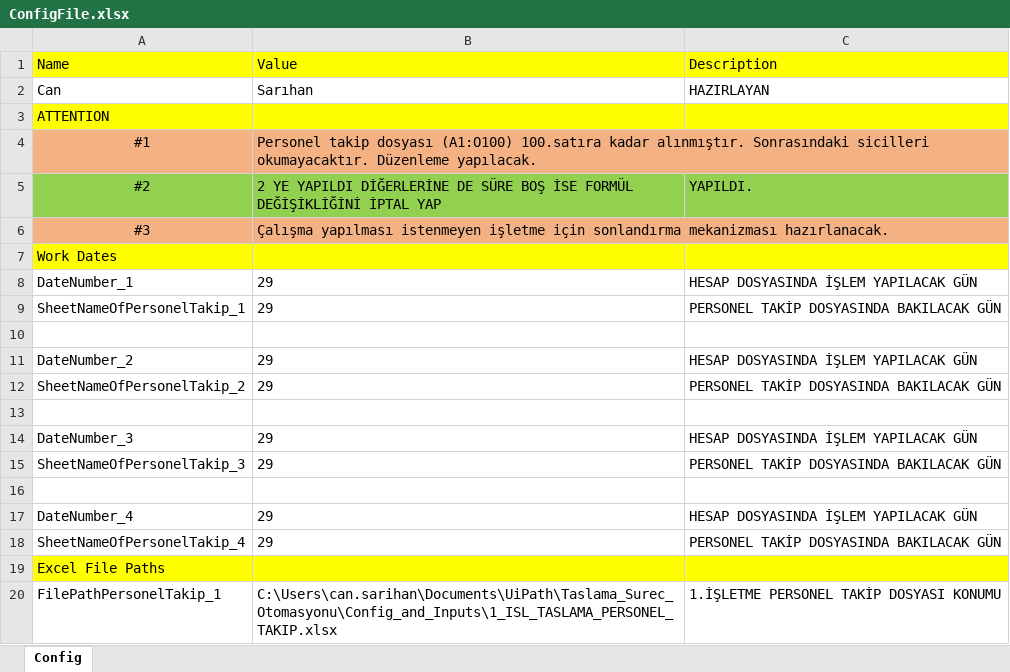
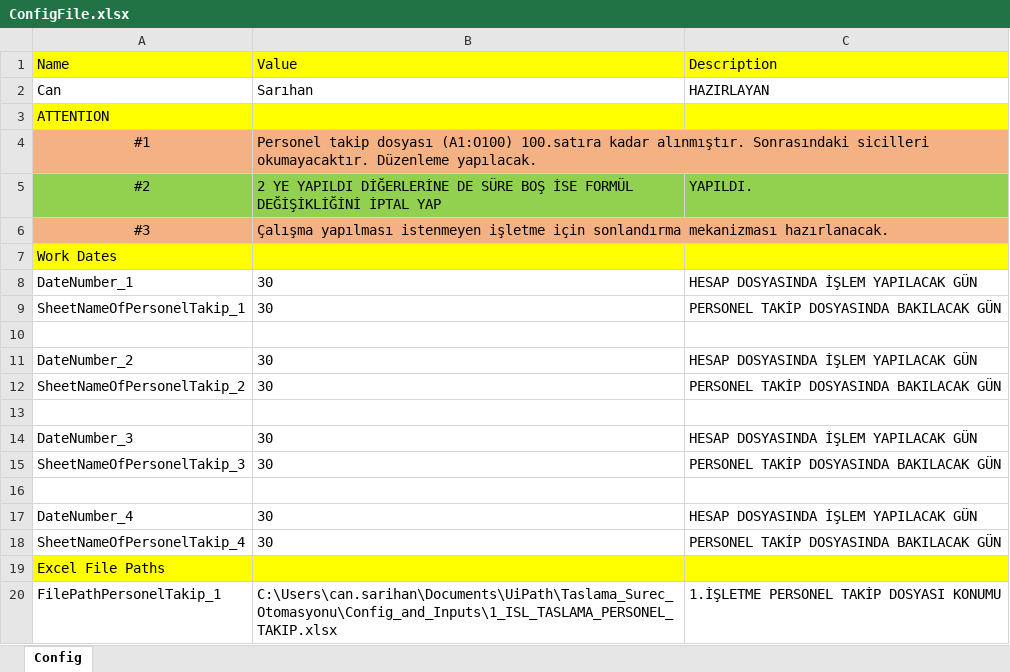
Before and after one commit to sarican12/Akord_Taslama, an Excel workbook: Config_and_Inputs/ConfigFile.xlsx, sheet Config, drawn as a sheet; only a part is shown; values as stored, in another font and other column widths than the file's, no borders; the diff names each change by its address in the sheet, - before the commit and + after, or states it on an @@ line.

```diff
--- a/Config_and_Inputs/ConfigFile.xlsx (sheet Config)
+++ b/Config_and_Inputs/ConfigFile.xlsx (sheet Config)
-B8:B9: 29
+B8:B9: 30
-B11:B12: 29
+B11:B12: 30
-B14:B15: 29
+B14:B15: 30
-B17:B18: 29
+B17:B18: 30
```
Also changed, not shown: Config_and_Inputs/1_ISL_TASLAMA.xlsx, Config_and_Inputs/2_ISL_TASLAMA.xlsx, 3 other files.
